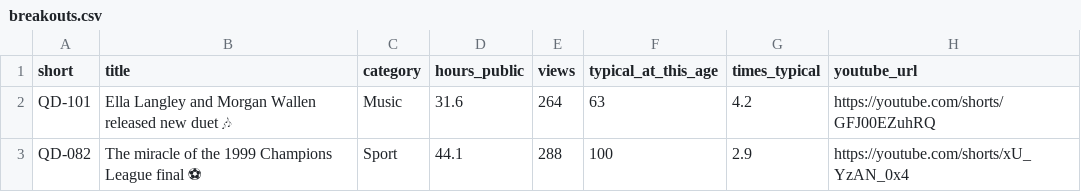
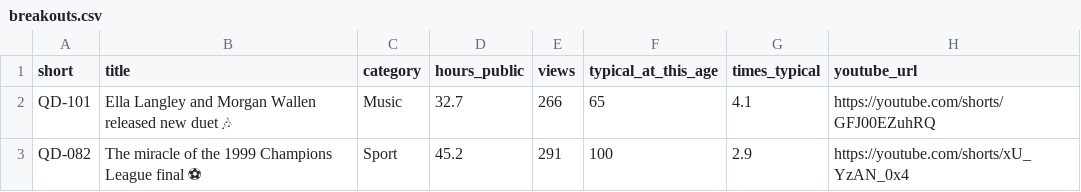
Before and after one commit to quickplay-studio/quickplay-autopilot, a CSV file: analytics/breakouts.csv, drawn as a sheet.

```diff
--- a/analytics/breakouts.csv
+++ b/analytics/breakouts.csv
@@ -1,3 +1,3 @@
 short,title,category,hours_public,views,typical_at_this_age,times_typical,youtube_url
-QD-101,Ella Langley and Morgan Wallen released new duet 🎶,Music,31.6,264,63,4.2,https://youtube.com/shorts/GFJ00EZuhRQ
-QD-082,The miracle of the 1999 Champions League final ⚽,Sport,44.1,288,100,2.9,https://youtube.com/shorts/xU_YzAN_0x4
+QD-101,Ella Langley and Morgan Wallen released new duet 🎶,Music,32.7,266,65,4.1,https://youtube.com/shorts/GFJ00EZuhRQ
+QD-082,The miracle of the 1999 Champions League final ⚽,Sport,45.2,291,100,2.9,https://youtube.com/shorts/xU_YzAN_0x4
```
Also changed, not shown: analytics/daily.csv, analytics/hourly.csv, 14 other files.
